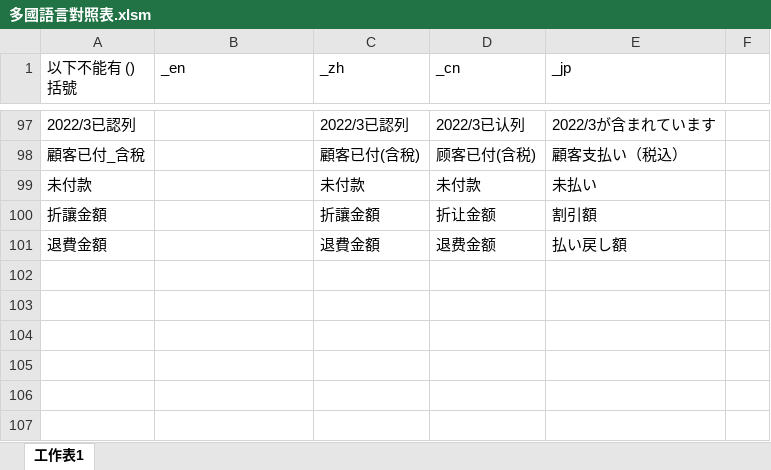
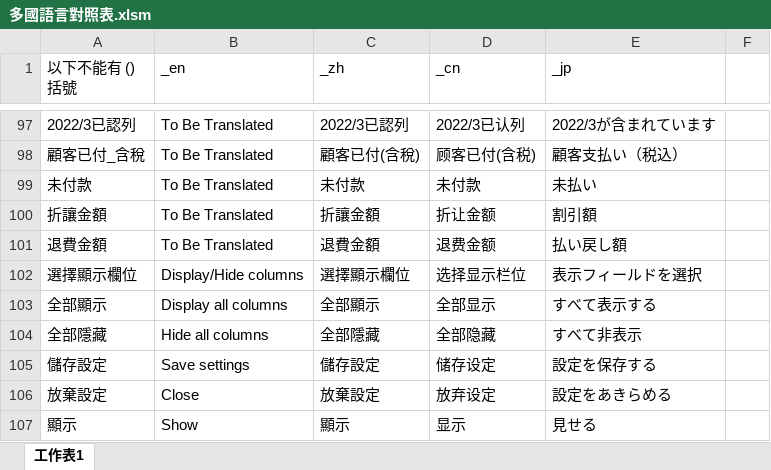
Before and after one commit to rizap-crm/web-tools, an Excel workbook: 多國語言對照表.xlsm, sheet 工作表1, drawn as a sheet; only a part is shown, gaps mark what is left out; values as stored, in another font and other column widths than the file's, no borders; charts and pictures not drawn; the diff covers the shown part only; the diff names each change by its address in the sheet, - before the commit and + after, or states it on an @@ line.

```diff
--- a/多國語言對照表.xlsm (sheet 工作表1)
+++ b/多國語言對照表.xlsm (sheet 工作表1)
-B97:B101 (_en): (empty)
+B97:B101 (_en): To Be Translated
+row 102: 選擇顯示欄位 | Display/Hide columns | 選擇顯示欄位 | 选择显示栏位 | 表示フィールドを選択
+row 103: 全部顯示 | Display all columns | 全部顯示 | 全部显示 | すべて表示する
+row 104: 全部隱藏 | Hide all columns | 全部隱藏 | 全部隐藏 | すべて非表示
+row 105: 儲存設定 | Save settings | 儲存設定 | 储存设定 | 設定を保存する
+row 106: 放棄設定 | Close | 放棄設定 | 放弃设定 | 設定をあきらめる
+row 107: 顯示 | Show | 顯示 | 显示 | 見せる
```
Also changed, not shown: 27 edited cells elsewhere in this sheet, charts or pictures, 9 other files.
